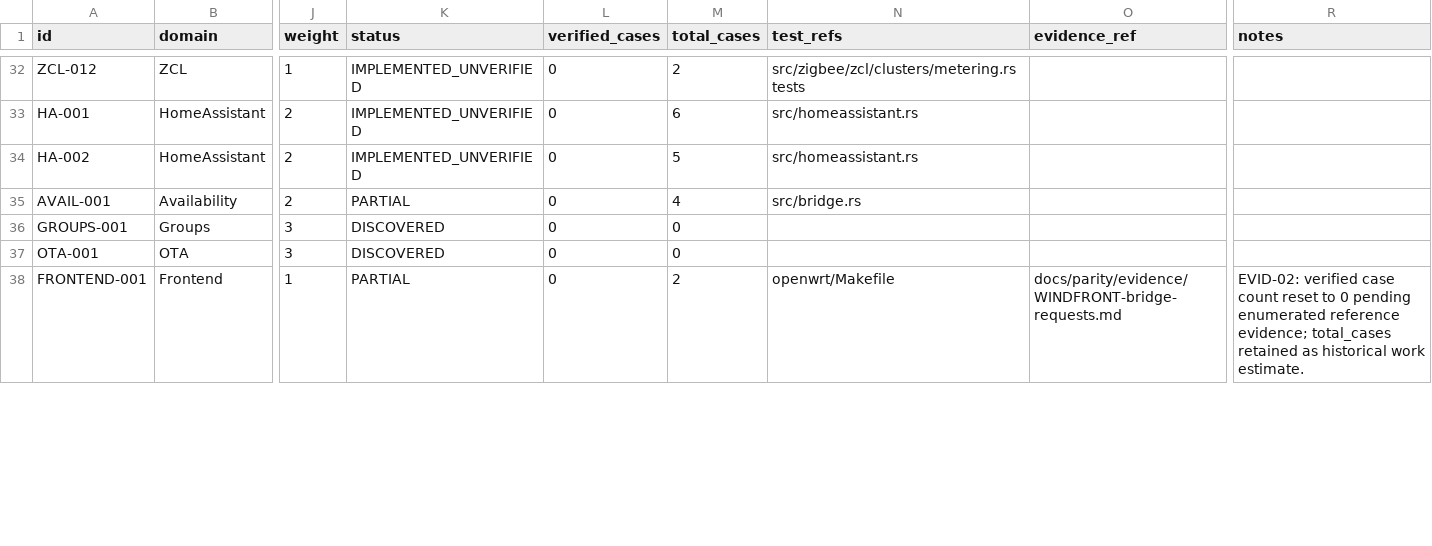
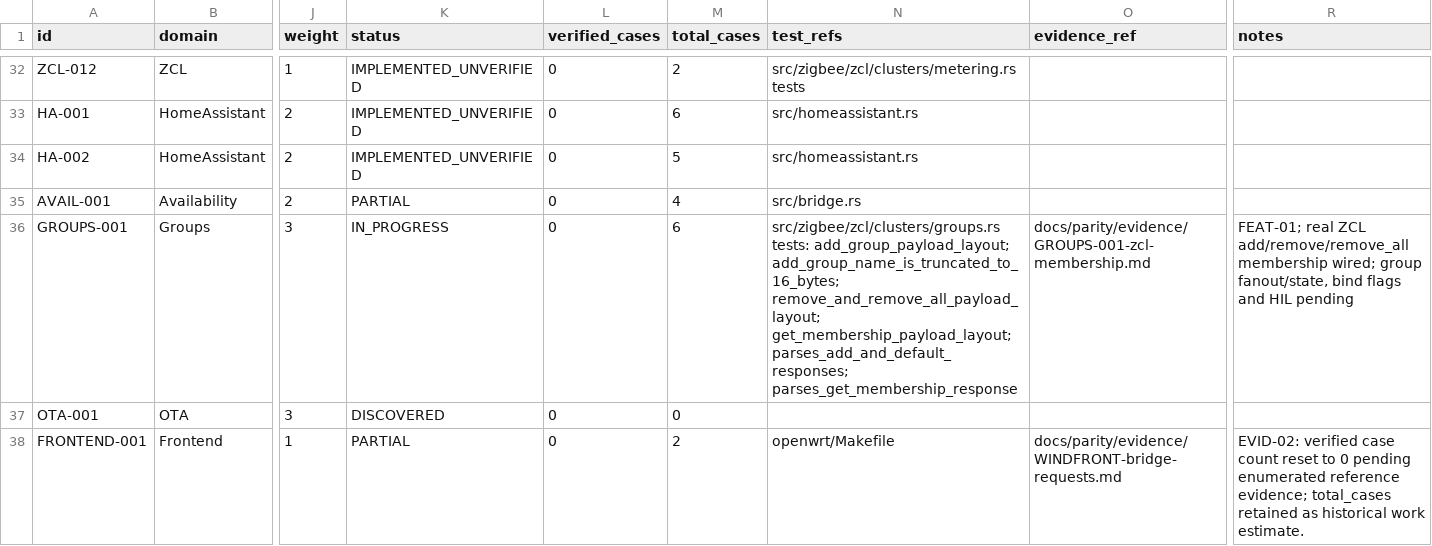
Before and after one commit to PriZZZrak/zigbee2mqtt-rs, a CSV file: docs/parity/inventory.csv, drawn as a sheet; only a part is shown, gaps mark what is left out; the diff names each change by its address in the sheet, - before the commit and + after, or states it on an @@ line.

Commit message:
feat(groups): send real ZCL membership commands
Add Groups cluster payloads/responses and a request_zcl_expected API for cluster-specific responses. Membership add/remove/remove_all now send real ZCL commands, wait for the device response, update local groups/database only on success, and return errors instead of fake ok. remove_all now targets the device endpoint as upstream does. Adds codec and explicit-response tests; group fanout/state and HIL remain open.

```diff
--- a/docs/parity/inventory.csv
+++ b/docs/parity/inventory.csv
-K36 (status): DISCOVERED
+K36 (status): IN_PROGRESS
-M36 (total_cases): 0
+M36 (total_cases): 6
-N36 (test_refs): (empty)
+N36 (test_refs): src/zigbee/zcl/clusters/groups.rs tests: add_group_payload_layout; add_group_name_is_truncated_to_16_bytes; remove_and_remove_all_payload_layout; get_membership_payload_layout; parses_add_and_default_responses; parses_get_membership_response
-O36 (evidence_ref): (empty)
+O36 (evidence_ref): docs/parity/evidence/GROUPS-001-zcl-membership.md
-R36 (notes): (empty)
+R36 (notes): FEAT-01; real ZCL add/remove/remove_all membership wired; group fanout/state, bind flags and HIL pending
```
Also changed, not shown: 10 other files.
